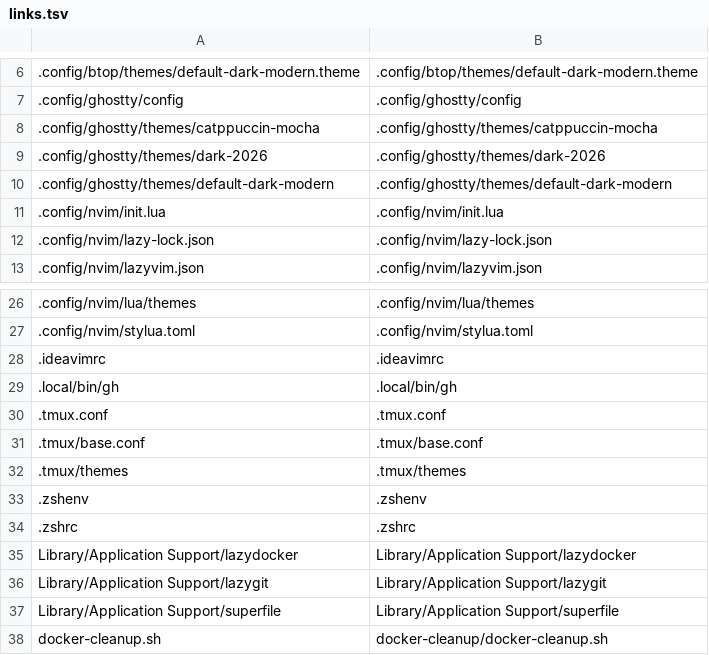
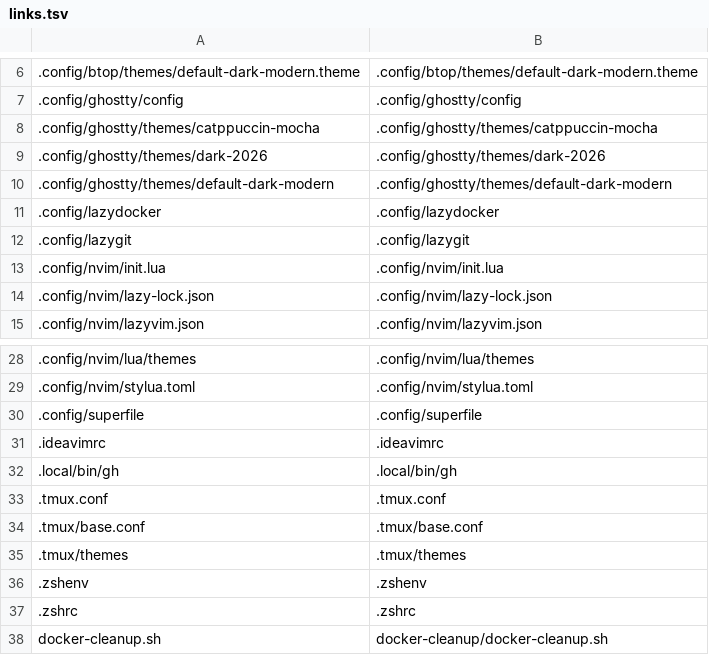
Before and after one commit to boonyarit-iamsaard/dotfiles, a TSV file: macos/links.tsv, drawn as a sheet; only a part is shown, gaps mark what is left out; removed rows and columns are numbered as before the commit, all else as after; the diff names each change by its address in the sheet, - before the commit and + after, or states it on an @@ line.

```diff
--- a/macos/links.tsv
+++ b/macos/links.tsv
+row 11: .config/lazydocker | .config/lazydocker
+row 12: .config/lazygit | .config/lazygit
+row 30: .config/superfile | .config/superfile
-row 35: Library/Application Support/lazydocker | Library/Application Support/lazydocker
-row 36: Library/Application Support/lazygit | Library/Application Support/lazygit
-row 37: Library/Application Support/superfile | Library/Application Support/superfile
```
Also changed, not shown: 19 other files.
